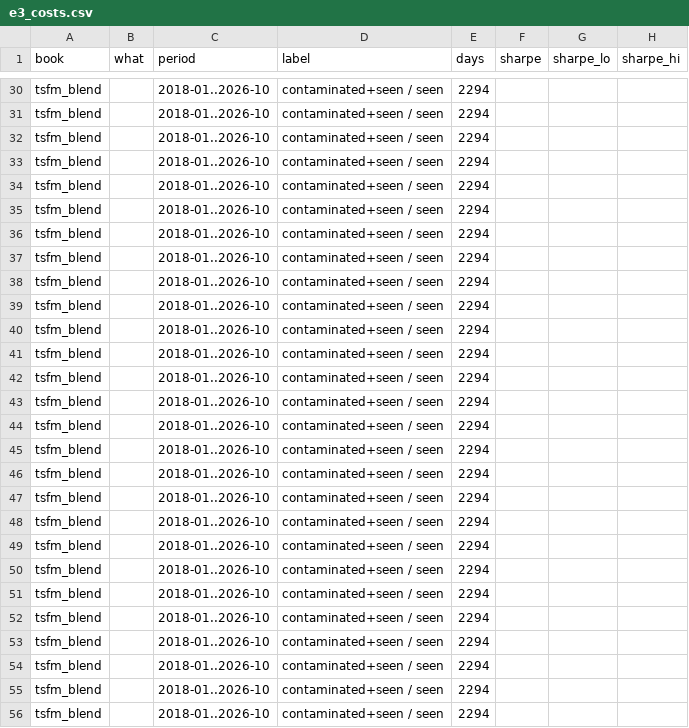
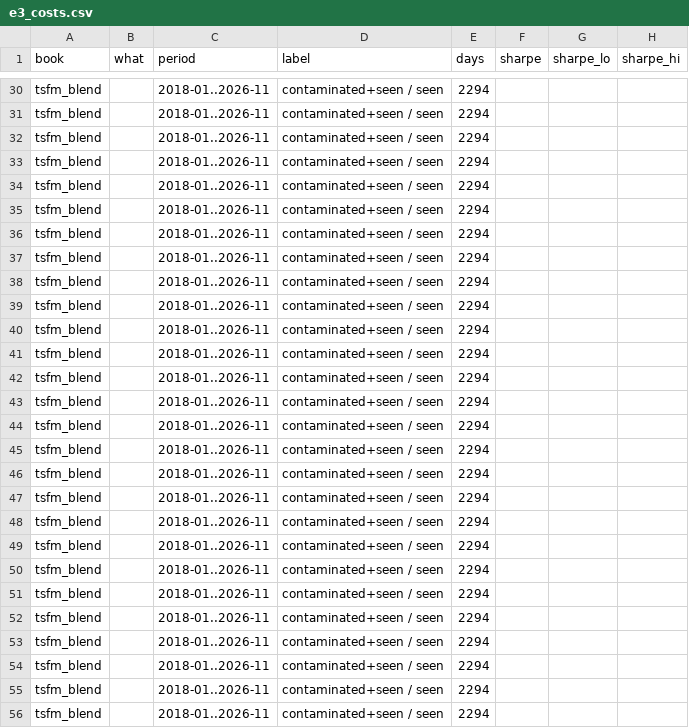
Before and after one commit to HarshitK2814/riding-every-horizon, a CSV file: results/v3/tables/e3_costs.csv, drawn as a sheet; only a part is shown, gaps mark what is left out; the diff covers the shown part only; the diff names each change by its address in the sheet, - before the commit and + after, or states it on an @@ line.

```diff
--- a/results/v3/tables/e3_costs.csv
+++ b/results/v3/tables/e3_costs.csv
-C30:C56 (period): 2018-01..2026-10
+C30:C56 (period): 2018-01..2026-11
```
Also changed, not shown: 85 edited cells elsewhere in this file, results/v3/tables/e2_hitrate.csv, 11 other files.
